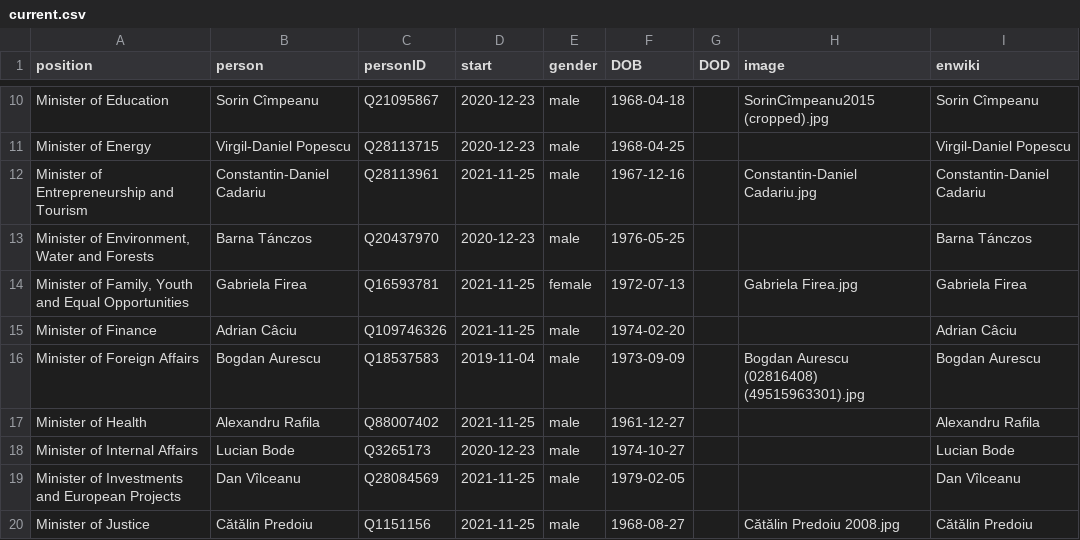
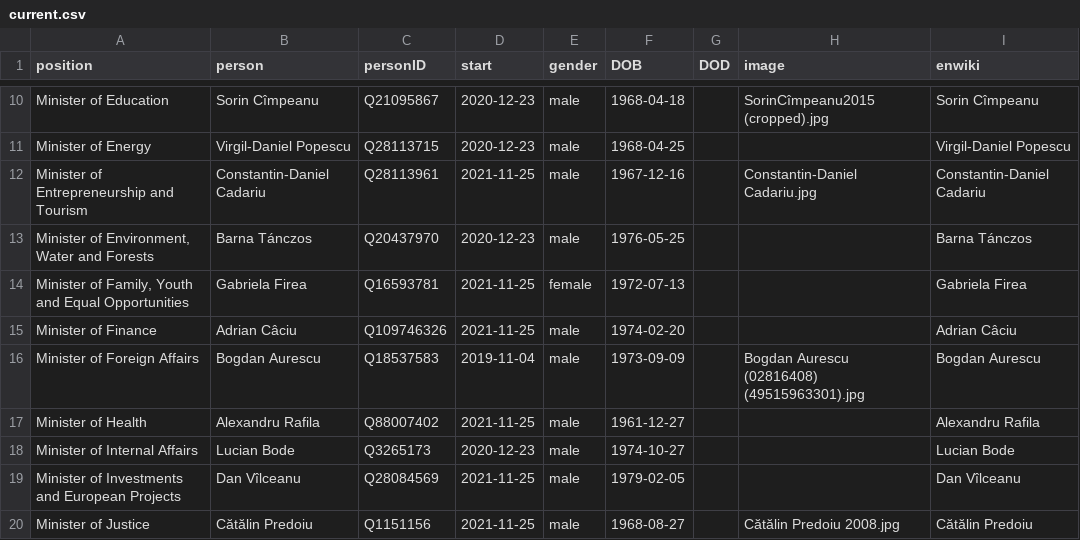
Before and after one commit to every-politician-scrapers/romania-cabinet, a CSV file: html/current.csv, drawn as a sheet; only a part is shown, gaps mark what is left out.

```diff
--- a/html/current.csv
+++ b/html/current.csv
@@ -13,3 +13,3 @@ Minister of Entrepreneurship and Tourism,Constantin-Daniel Cadariu,Q28113961,202
 "Minister of Environment, Water and Forests",Barna Tánczos,Q20437970,2020-12-23,male,1976-05-25,,,Barna Tánczos
-"Minister of Family, Youth and Equal Opportunities",Gabriela Firea,Q16593781,2021-11-25,female,1972-07-13,,Gabriela Firea.jpg,Gabriela Firea
+"Minister of Family, Youth and Equal Opportunities",Gabriela Firea,Q16593781,2021-11-25,female,1972-07-13,,,Gabriela Firea
 Minister of Finance,Adrian Câciu,Q109746326,2021-11-25,male,1974-02-20,,,Adrian Câciu
```
Also changed, not shown: html/holders21.csv, html/legislators.csv.
